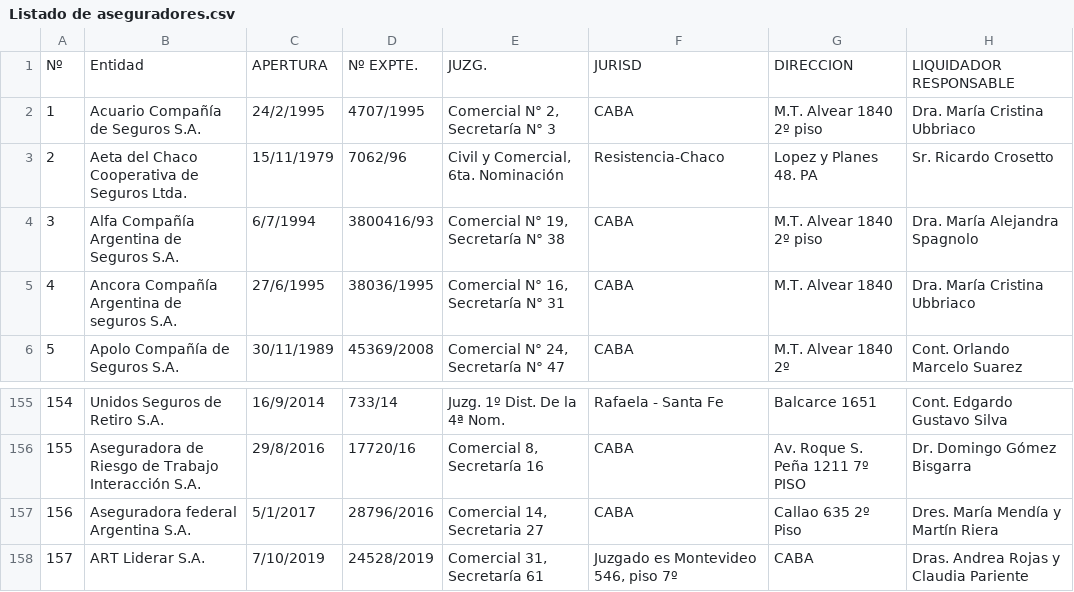
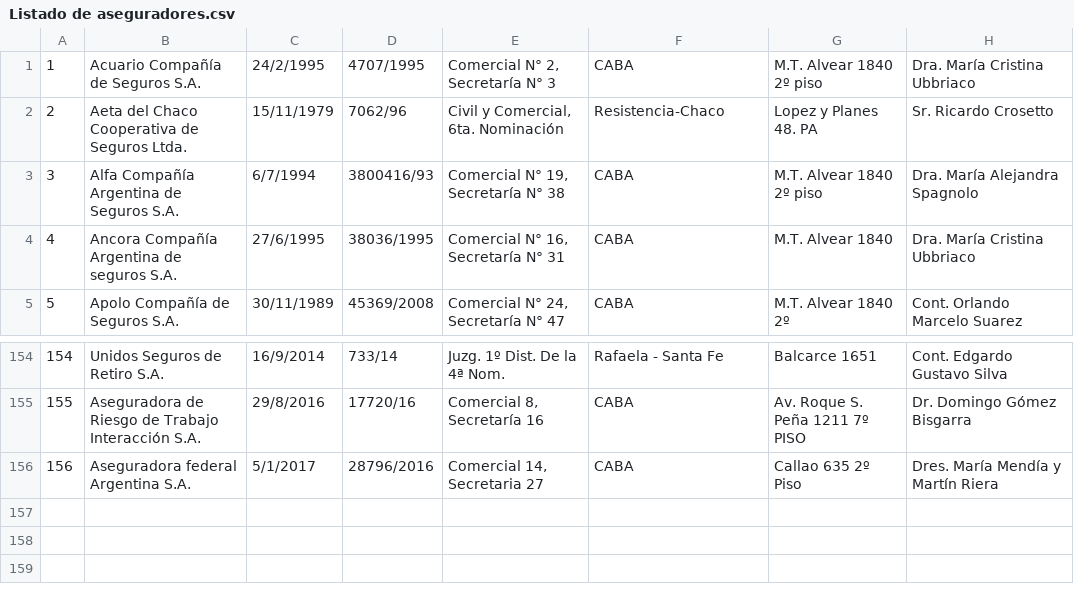
Before and after one commit to Francisco-Nicolas-Elias/pryEliasIE, a CSV file: Resources/Proveedores y aseguradores/Aseguradores/Listado de aseguradores.csv, drawn as a sheet; only a part is shown, gaps mark what is left out.

```diff
--- a/Resources/Proveedores y aseguradores/Aseguradores/Listado de aseguradores.csv
+++ b/Resources/Proveedores y aseguradores/Aseguradores/Listado de aseguradores.csv
@@ -1,2 +1 @@
-Nº;Entidad;APERTURA;Nº EXPTE.;JUZG.;JURISD;DIRECCION;LIQUIDADOR RESPONSABLE
 1;Acuario Compañía de Seguros S.A.;24/2/1995;4707/1995;Comercial N° 2, Secretaría N° 3;CABA;M.T. Alvear 1840 2º piso;Dra. María Cristina Ubbriaco
@@ -157,2 +156 @@
 156;Aseguradora federal Argentina S.A.;5/1/2017;28796/2016;Comercial 14, Secretaria 27;CABA;Callao 635 2º Piso;Dres. María Mendía y Martín Riera
-157;ART Liderar S.A.;7/10/2019;24528/2019;Comercial 31, Secretaría 61;Juzgado es Montevideo 546, piso 7º;CABA;Dras. Andrea Rojas y Claudia Pariente
```
Also changed, not shown: 5 other files.
